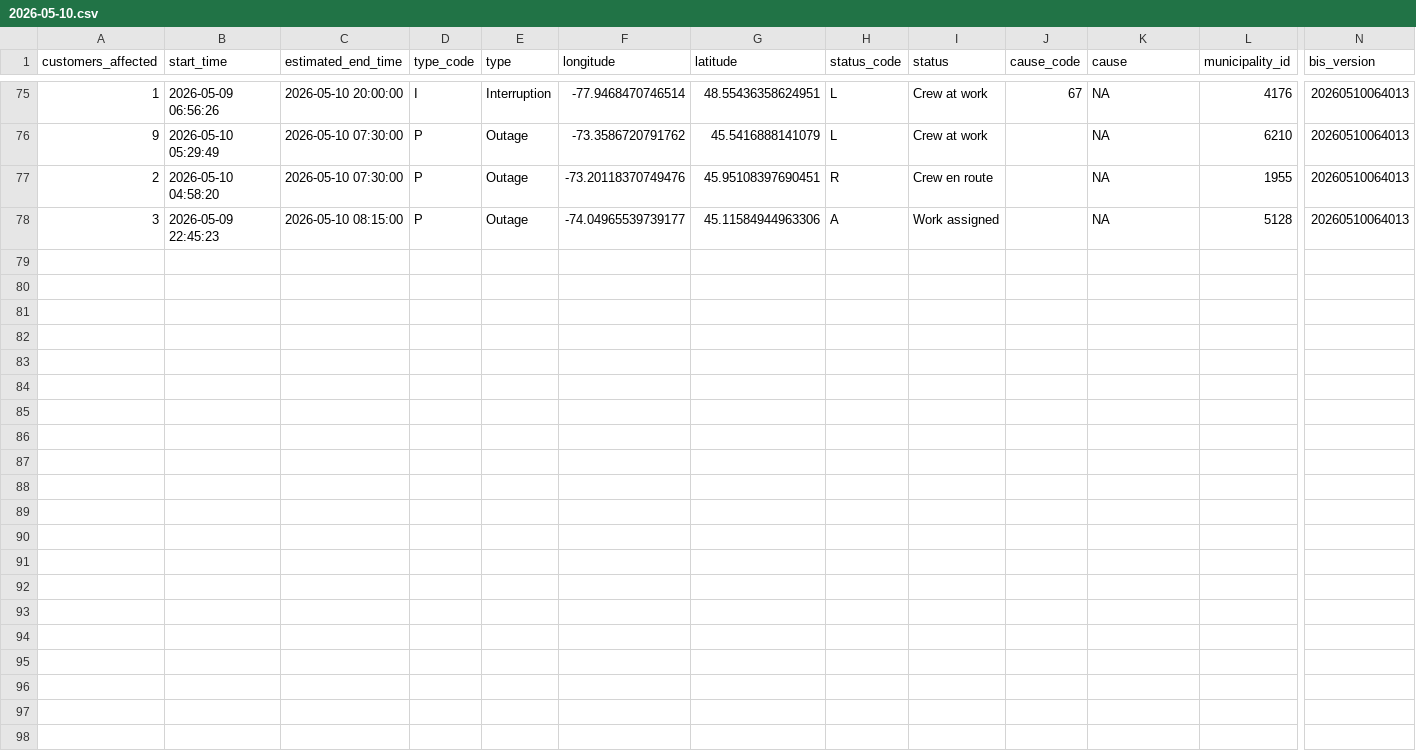
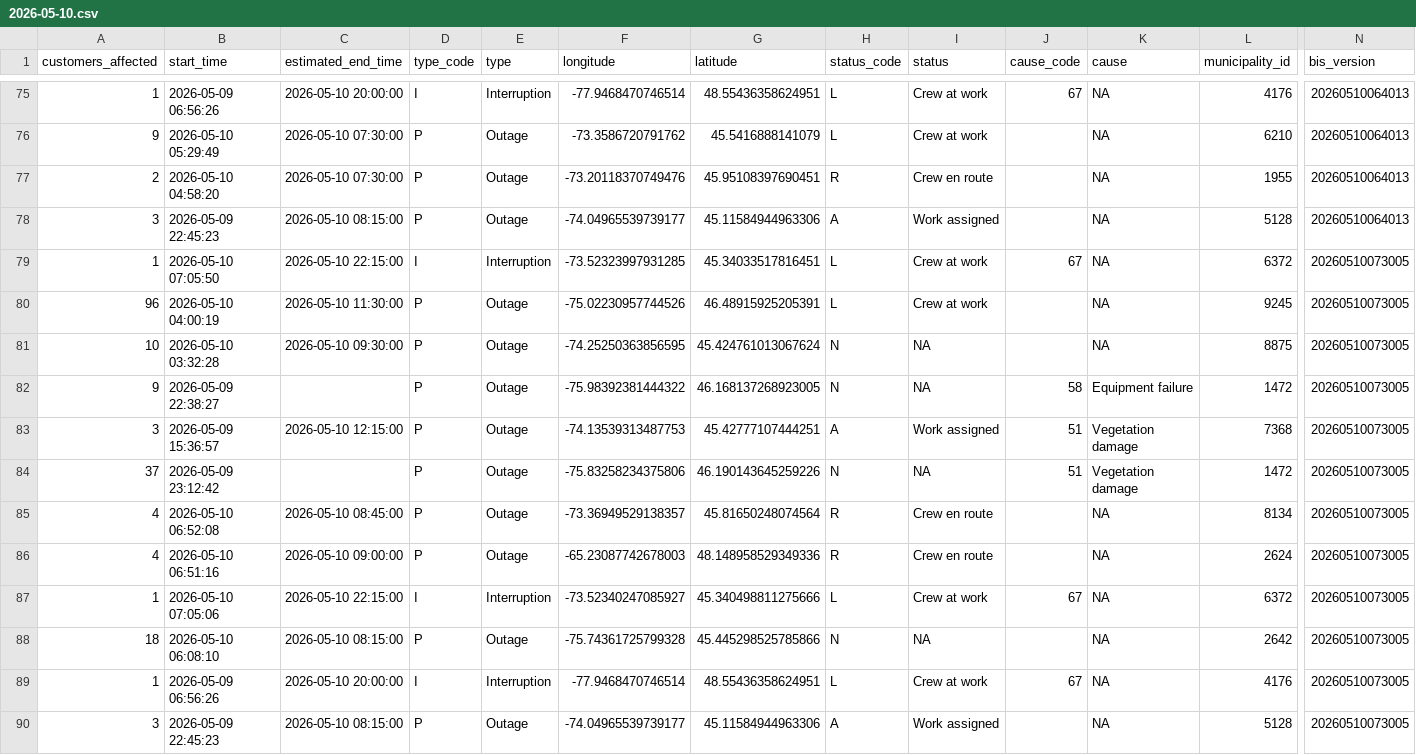
Before and after one commit to hdoyle21/hydro_qc, a CSV file: data/outages/2026-05-10.csv, drawn as a sheet; only a part is shown, gaps mark what is left out; rows hold the shown columns only; the diff names each change by its address in the sheet, - before the commit and + after, or states it on an @@ line.

```diff
--- a/data/outages/2026-05-10.csv
+++ b/data/outages/2026-05-10.csv
+row 79: 1 | 2026-05-10 07:05:50 | 2026-05-10 22:15:00 | I | Interruption | -73.52323997931285 | 45.34033517816451 | L | Crew at work | 67 | NA | 6372 | 20260510073005
+row 80: 96 | 2026-05-10 04:00:19 | 2026-05-10 11:30:00 | P | Outage | -75.02230957744526 | 46.48915925205391 | L | Crew at work |  | NA | 9245 | 20260510073005
+row 81: 10 | 2026-05-10 03:32:28 | 2026-05-10 09:30:00 | P | Outage | -74.25250363856595 | 45.424761013067624 | N | NA |  | NA | 8875 | 20260510073005
+row 82: 9 | 2026-05-09 22:38:27 |  | P | Outage | -75.98392381444322 | 46.168137268923005 | N | NA | 58 | Equipment failure | 1472 | 20260510073005
+row 83: 3 | 2026-05-09 15:36:57 | 2026-05-10 12:15:00 | P | Outage | -74.13539313487753 | 45.42777107444251 | A | Work assigned | 51 | Vegetation damage | 7368 | 20260510073005
+row 84: 37 | 2026-05-09 23:12:42 |  | P | Outage | -75.83258234375806 | 46.190143645259226 | N | NA | 51 | Vegetation damage | 1472 | 20260510073005
+row 85: 4 | 2026-05-10 06:52:08 | 2026-05-10 08:45:00 | P | Outage | -73.36949529138357 | 45.81650248074564 | R | Crew en route |  | NA | 8134 | 20260510073005
+row 86: 4 | 2026-05-10 06:51:16 | 2026-05-10 09:00:00 | P | Outage | -65.23087742678003 | 48.148958529349336 | R | Crew en route |  | NA | 2624 | 20260510073005
+row 87: 1 | 2026-05-10 07:05:06 | 2026-05-10 22:15:00 | I | Interruption | -73.52340247085927 | 45.340498811275666 | L | Crew at work | 67 | NA | 6372 | 20260510073005
+row 88: 18 | 2026-05-10 06:08:10 | 2026-05-10 08:15:00 | P | Outage | -75.74361725799328 | 45.445298525785866 | N | NA |  | NA | 2642 | 20260510073005
+row 89: 1 | 2026-05-09 06:56:26 | 2026-05-10 20:00:00 | I | Interruption | -77.9468470746514 | 48.55436358624951 | L | Crew at work | 67 | NA | 4176 | 20260510073005
+row 90: 3 | 2026-05-09 22:45:23 | 2026-05-10 08:15:00 | P | Outage | -74.04965539739177 | 45.11584944963306 | A | Work assigned |  | NA | 5128 | 20260510073005
```
Also changed, not shown: data/planned/2026-05-10.csv.
